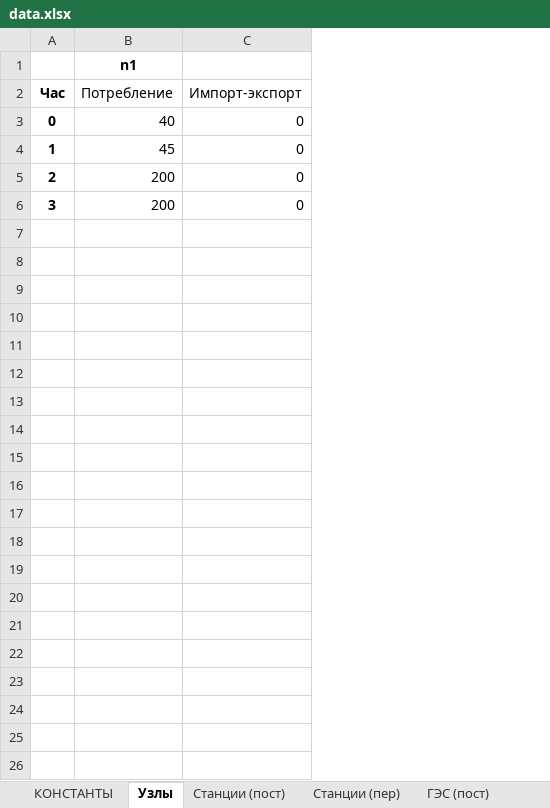
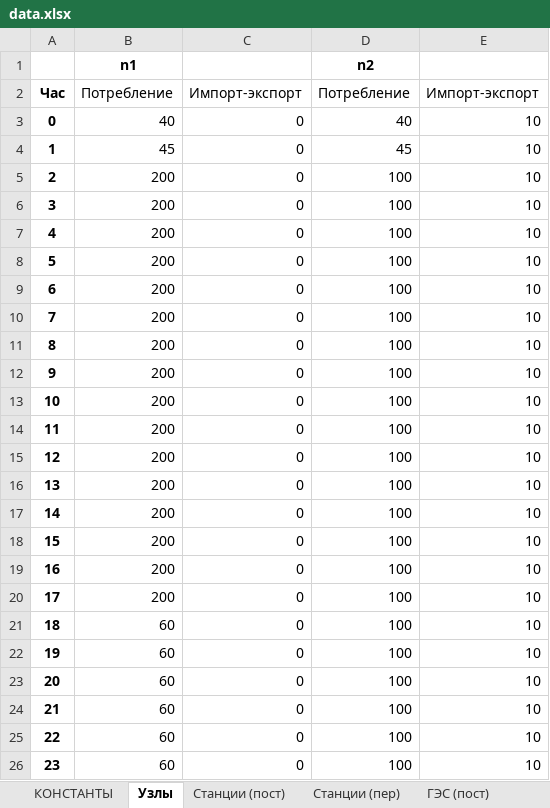
Before and after one commit to mihandron/model, an Excel workbook: Model_files/data.xlsx, sheet Узлы, drawn as a sheet; values as stored, in another font and other column widths than the file's, no borders; the diff names each change by its address in the sheet, - before the commit and + after, or states it on an @@ line.

```diff
--- a/Model_files/data.xlsx (sheet Узлы)
+++ b/Model_files/data.xlsx (sheet Узлы)
+column D, rows 1-6: n2 | Потребление | 40 | 45 | 100 | 100
+column E, rows 2-6: Импорт-экспорт | 10 | 10 | 10 | 10
+row 7: 4 | 200 | 0 | 100 | 10
+row 8: 5 | 200 | 0 | 100 | 10
+row 9: 6 | 200 | 0 | 100 | 10
+row 10: 7 | 200 | 0 | 100 | 10
+row 11: 8 | 200 | 0 | 100 | 10
+row 12: 9 | 200 | 0 | 100 | 10
+row 13: 10 | 200 | 0 | 100 | 10
+row 14: 11 | 200 | 0 | 100 | 10
+row 15: 12 | 200 | 0 | 100 | 10
+row 16: 13 | 200 | 0 | 100 | 10
+row 17: 14 | 200 | 0 | 100 | 10
+row 18: 15 | 200 | 0 | 100 | 10
+row 19: 16 | 200 | 0 | 100 | 10
+row 20: 17 | 200 | 0 | 100 | 10
+row 21: 18 | 60 | 0 | 100 | 10
+row 22: 19 | 60 | 0 | 100 | 10
+row 23: 20 | 60 | 0 | 100 | 10
+row 24: 21 | 60 | 0 | 100 | 10
+row 25: 22 | 60 | 0 | 100 | 10
+row 26: 23 | 60 | 0 | 100 | 10
```
Also changed, not shown: sheet Станции (пер), sheet ГЭС (пер), sheet ВИЭ (пер), sheet Станции (пост), sheet ВИЭ (пост), sheet ГЭС (пост), 1 more sheet.
